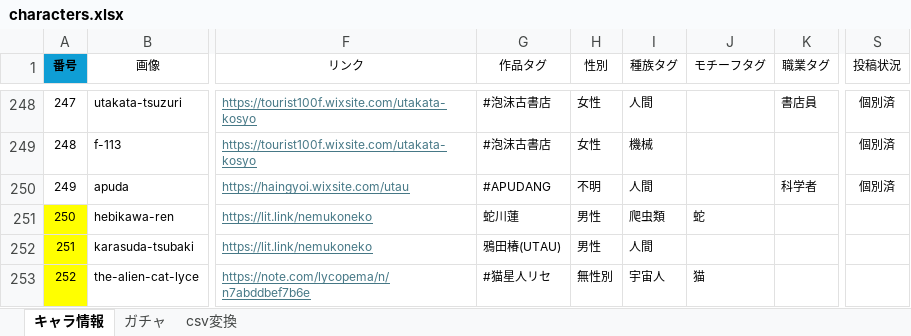
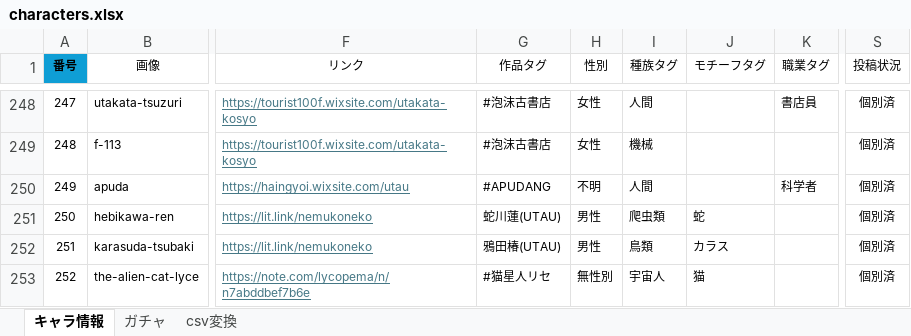
Before and after one commit to nyaruru-02/UTAU-Character-Icon-Library, an Excel workbook: data/characters.xlsx, sheet キャラ情報, drawn as a sheet; only a part is shown, gaps mark what is left out; values as stored, in another font and other column widths than the file's, no borders; conditional formats and table styles not drawn; the diff covers the shown part only; the diff names each change by its address in the sheet, - before the commit and + after, or states it on an @@ line.

```diff
--- a/data/characters.xlsx (sheet キャラ情報)
+++ b/data/characters.xlsx (sheet キャラ情報)
-A251:A253 fill: #FFFF00
+A251:A253 fill: none
-G251 (作品タグ): 蛇川蓮
+G251 (作品タグ): 蛇川蓮(UTAU)
-S251:S253 (投稿状況): (empty)
+S251:S253 (投稿状況): 個別済
-I252 (種族タグ): 人間
+I252 (種族タグ): 鳥類
-J252 (モチーフタグ): (empty)
+J252 (モチーフタグ): カラス
```
Also changed, not shown: 13 edited cells and cell formats elsewhere in this sheet, sheet csv変換, sheet ガチャ, hidden cells, 2 other files.
